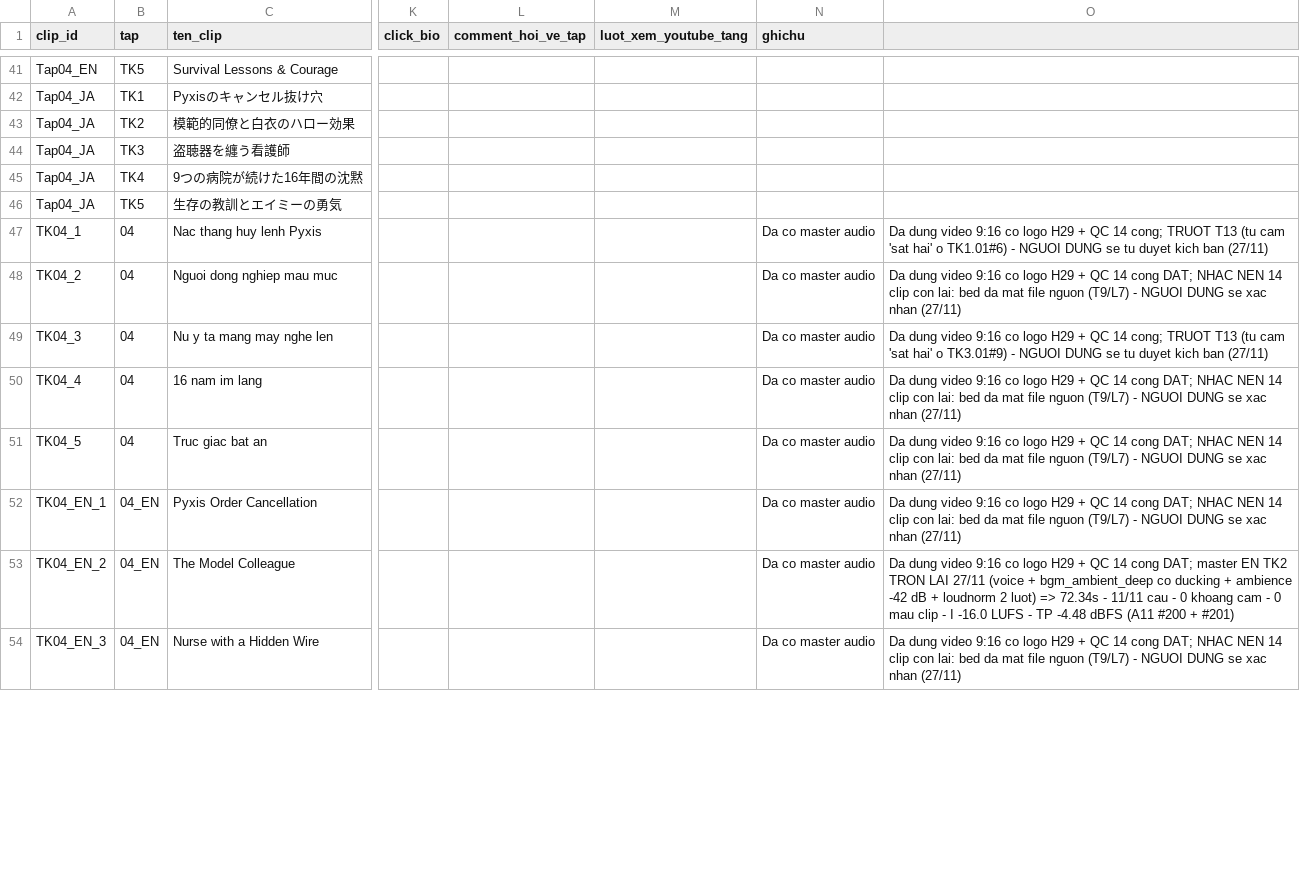
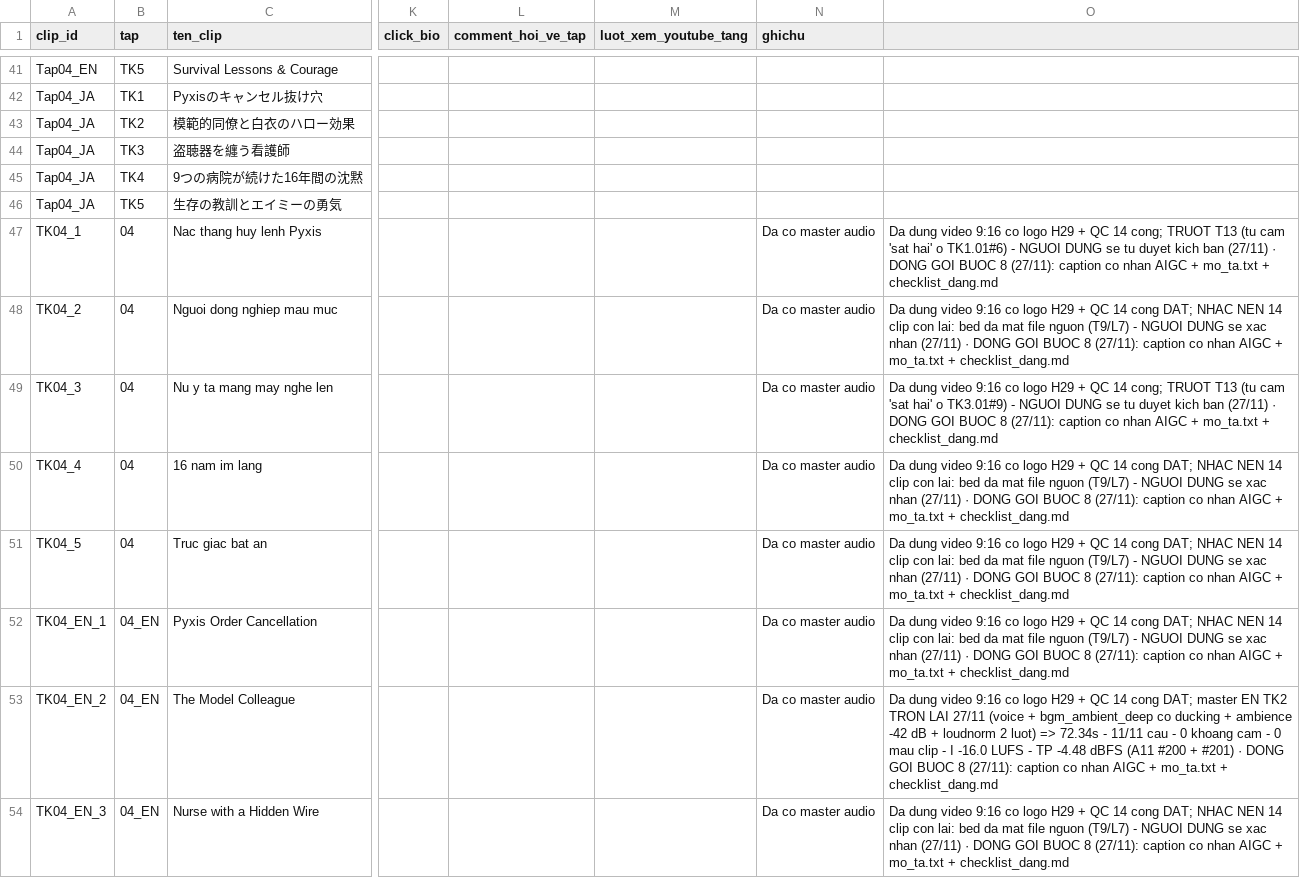
Before and after one commit to Zydarz/amber-eyes, a CSV file: 02_SAN_XUAT/TIKTOK/BangTheoDoi_TikTok.csv, drawn as a sheet; only a part is shown, gaps mark what is left out; the diff covers the shown part only; the diff names each change by its address in the sheet, - before the commit and + after, or states it on an @@ line.

Commit message:
docs(tiktok): dong goi Buoc 8 Tap 04 (nhan AIGC + mo_ta + checklist)
15 Caption_TK*.txt (VN/EN/JA): them DONG NHAN AIGC o dong 9 (TikTok bat buoc nhan) + khoi 'Ghi chu khi dang' tach rieng sau dau --- (toggle AIGC . link bio . do dai caption . file + thoi luong + so cau . trang thai QC . nguon BGM . 2 ban mo ta). Phan dan giu nguyen 100% - chi them, khong sua.

Tao 3 mo_ta.txt + 3 checklist_dang.md (VN/EN/JA): mo_ta = [A] 5 caption dan + [A2] link YouTube + [B] dong AIGC + [C] luu y an toan + hotline + [D] bang so do; checklist = trang thai tung clip + 7 viec chung + 5 canh bao.

So do trong ghi chu lay tu file mp4 thanh pham (ffprobe): 68,83-88,28 s . 21,6-31,7 MB . I -16,4...-16,0 LUFS . TP -4,5...-4,0 dBFS . 9-11 cau/clip . 15/15 h264+aac @30,00 fps . 0 loi giai ma. Quet tu cam A9.2 trong phan dan: 15/15 sach. Do dai caption: VN 594-624 . EN 638-664 . JA 301-317 ky tu (tran 2.200).

VN TK1/TK3 (TRUOT T13) dan dau CHAN trong checklist + canh bao ngay trong caption - khong duoc dang. Link YouTube Tap 04 CHUA CO => placeholder o ca 3 noi.

Sua bao cao QC: dong dung luong EN TK2 25,6 -> 24,5 MiB (do lai tu file thanh pham; bang cu giu so file cu) + muc 7 'Dong goi Buoc 8'.

Chuan: A11 #203 (Buoc 8 phai co 3 thu cho moi tap; so do phai DO tu mp4 thanh pham; bang QC phai cap nhat khi render lai clip) + AGENTS.md H32 (cang QC 14 cong KHONG phu duoc phan dong goi).

Ghi chu: provenance.json la file JSON doi - commit nay cung mang theo ~115 dong provenance t31 da ton tai trong working tree tu phien khac (159 anh nen t31 co tren dia)

```diff
--- a/02_SAN_XUAT/TIKTOK/BangTheoDoi_TikTok.csv
+++ b/02_SAN_XUAT/TIKTOK/BangTheoDoi_TikTok.csv
-O47: …ban (27/11)
+O47: …ban (27/11) · DONG GOI BUOC 8 (27/11): caption co nhan AIGC + mo_ta.txt + checklist_dang.md
-O48: …nhan (27/11)
+O48: …nhan (27/11) · DONG GOI BUOC 8 (27/11): caption co nhan AIGC + mo_ta.txt + checklist_dang.md
-O49: …ban (27/11)
+O49: …ban (27/11) · DONG GOI BUOC 8 (27/11): caption co nhan AIGC + mo_ta.txt + checklist_dang.md
-O50:O52: …nhan (27/11)
+O50:O52: …nhan (27/11) · DONG GOI BUOC 8 (27/11): caption co nhan AIGC + mo_ta.txt + checklist_dang.md
-O53: …+ #201)
+O53: …+ #201) · DONG GOI BUOC 8 (27/11): caption co nhan AIGC + mo_ta.txt + checklist_dang.md
-O54: …nhan (27/11)
+O54: …nhan (27/11) · DONG GOI BUOC 8 (27/11): caption co nhan AIGC + mo_ta.txt + checklist_dang.md
```
Also changed, not shown: 7 edited cells elsewhere in this file, 29 other files.
